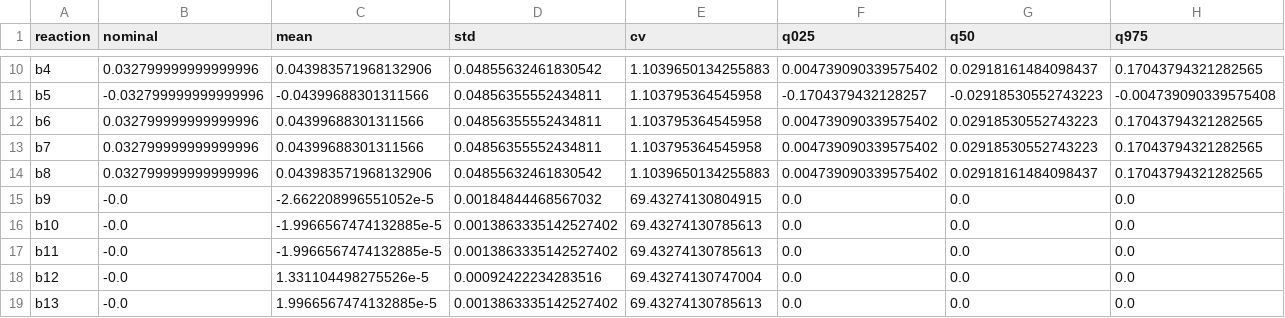
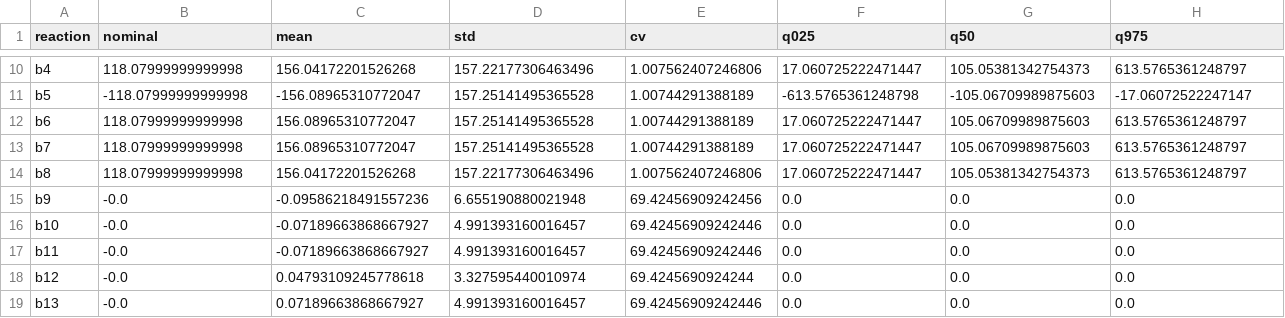
Before and after one commit to varnerlab/MRW-BTC4-Chapter-Varner, a CSV file: code/data/urea_fba_uq.csv, drawn as a sheet; only a part is shown, gaps mark what is left out; the diff covers the shown part only; the diff names each change by its address in the sheet, - before the commit and + after, or states it on an @@ line.

Commit message:
Fix urea UQ targets and regenerate outputs/prose to corrected units

```diff
--- a/code/data/urea_fba_uq.csv
+++ b/code/data/urea_fba_uq.csv
-B10 (nominal): 0.032799999999999996
+B10 (nominal): 118.07999999999998
-C10 (mean): 0.043983571968132906
+C10 (mean): 156.04172201526268
-D10 (std): 0.04855632461830542
+D10 (std): 157.22177306463496
-E10 (cv): 1.1039650134255883
+E10 (cv): 1.007562407246806
-F10 (q025): 0.004739090339575402
+F10 (q025): 17.060725222471447
-G10 (q50): 0.02918161484098437
+G10 (q50): 105.05381342754373
-H10 (q975): 0.17043794321282565
+H10 (q975): 613.5765361248797
-B11 (nominal): -0.032799999999999996
+B11 (nominal): -118.07999999999998
-C11 (mean): -0.04399688301311566
+C11 (mean): -156.08965310772047
-D11:D13 (std): 0.04856355552434811
+D11:D13 (std): 157.25141495365528
-E11:E13 (cv): 1.103795364545958
+E11:E13 (cv): 1.00744291388189
-F11 (q025): -0.1704379432128257
+F11 (q025): -613.5765361248798
-G11 (q50): -0.02918530552743223
+G11 (q50): -105.06709989875603
-H11 (q975): -0.004739090339575408
+H11 (q975): -17.06072522247147
-B12:B14 (nominal): 0.032799999999999996
+B12:B14 (nominal): 118.07999999999998
-C12:C13 (mean): 0.04399688301311566
+C12:C13 (mean): 156.08965310772047
-F12:F14 (q025): 0.004739090339575402
+F12:F14 (q025): 17.060725222471447
-G12:G13 (q50): 0.02918530552743223
+G12:G13 (q50): 105.06709989875603
-H12:H14 (q975): 0.17043794321282565
+H12:H14 (q975): 613.5765361248797
-C14 (mean): 0.043983571968132906
+C14 (mean): 156.04172201526268
-D14 (std): 0.04855632461830542
+D14 (std): 157.22177306463496
-E14 (cv): 1.1039650134255883
+E14 (cv): 1.007562407246806
-G14 (q50): 0.02918161484098437
+G14 (q50): 105.05381342754373
-C15 (mean): -2.662208996551052e-5
+C15 (mean): -0.09586218491557236
-D15 (std): 0.00184844468567032
+D15 (std): 6.655190880021948
-E15 (cv): 69.43274130804915
+E15 (cv): 69.42456909242456
-C16:C17 (mean): -1.9966567474132885e-5
+C16:C17 (mean): -0.07189663868667927
-D16:D17 (std): 0.0013863335142527402
+D16:D17 (std): 4.991393160016457
-E16:E17 (cv): 69.43274130785613
+E16:E17 (cv): 69.42456909242446
-C18 (mean): 1.331104498275526e-5
+C18 (mean): 0.04793109245778618
-D18 (std): 0.00092422234283516
+D18 (std): 3.327595440010974
-E18 (cv): 69.43274130747004
+E18 (cv): 69.4245690924244
-C19 (mean): 1.9966567474132885e-5
+C19 (mean): 0.07189663868667927
-D19 (std): 0.0013863335142527402
+D19 (std): 4.991393160016457
-E19 (cv): 69.43274130785613
+E19 (cv): 69.42456909242446
```
Also changed, not shown: 59 edited cells elsewhere in this file, 7 other files.
